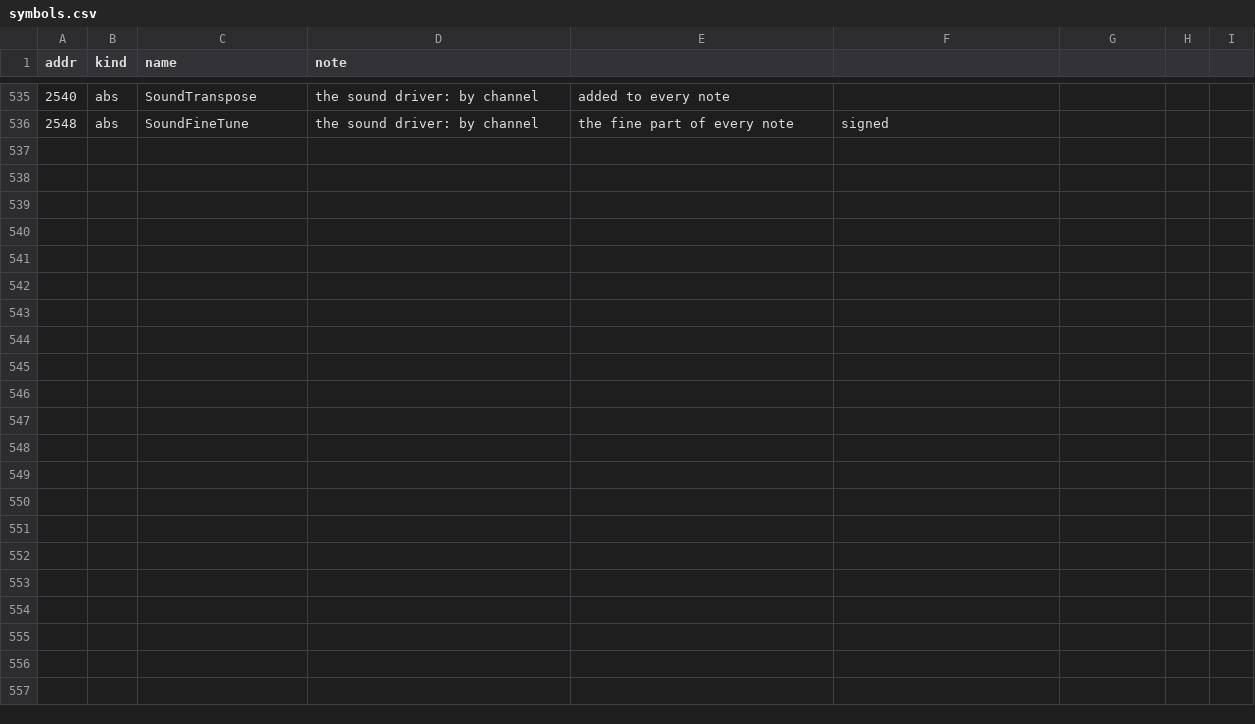
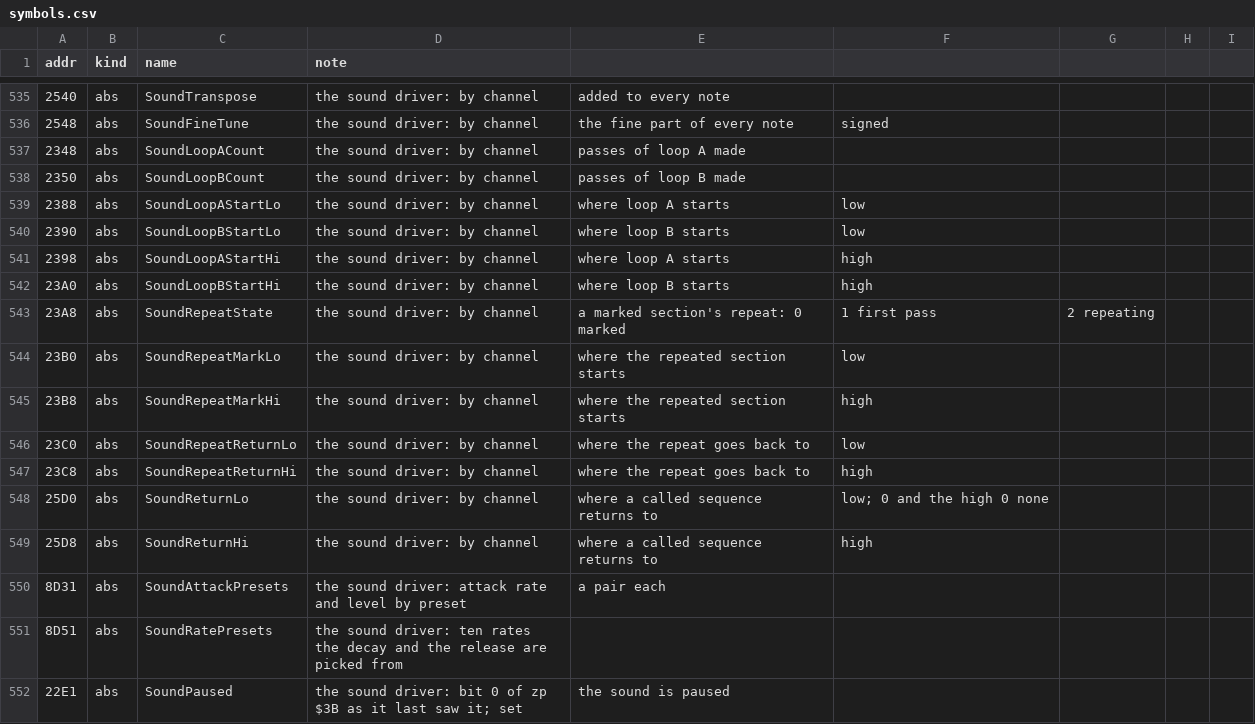
Before and after one commit to jeff-strutb/rondoofblood, a CSV file: config/rondo/symbols.csv, drawn as a sheet; only a part is shown, gaps mark what is left out; the diff names each change by its address in the sheet, - before the commit and + after, or states it on an @@ line.

Commit message:
Add the sound driver's 27 sequence command handlers
Commands $E2 to $FF, reached through the table at $B7C2: waveform, pan and pan
slide, vibrato and its growth, modulation, two loops that add volume and detune
each pass, approach, transpose, tremolo, volume and volume slide, two kinds of
glide, fine tune, a section played twice, envelope presets, ramp, jump, call and
return; $F3-$F5 and $FC do nothing. The return ends the channel's sequence
when there is none to go back to: it drops the command loop's return, silences
the channel and gives a shared PSG channel back its waveform.

The command loop reaches these by pushing an address and returning to it. A5
opens a frame only after JSR, BSR or a jump, so it judges these handlers inside
the loop's call and never on their own; each still has its wrapper.

The image built from the tree is identical to the disc with 536 routines in
place. All 65 driver routines pass the proper-C check. Compiled only, not
gated.

```diff
--- a/config/rondo/symbols.csv
+++ b/config/rondo/symbols.csv
+row 537: 2348 | abs | SoundLoopACount | the sound driver: by channel | passes of loop A made
+row 538: 2350 | abs | SoundLoopBCount | the sound driver: by channel | passes of loop B made
+row 539: 2388 | abs | SoundLoopAStartLo | the sound driver: by channel | where loop A starts | low
+row 540: 2390 | abs | SoundLoopBStartLo | the sound driver: by channel | where loop B starts | low
+row 541: 2398 | abs | SoundLoopAStartHi | the sound driver: by channel | where loop A starts | high
+row 542: 23A0 | abs | SoundLoopBStartHi | the sound driver: by channel | where loop B starts | high
+row 543: 23A8 | abs | SoundRepeatState | the sound driver: by channel | a marked section's repeat: 0 marked | 1 first pass | 2 repeating
+row 544: 23B0 | abs | SoundRepeatMarkLo | the sound driver: by channel | where the repeated section starts | low
+row 545: 23B8 | abs | SoundRepeatMarkHi | the sound driver: by channel | where the repeated section starts | high
+row 546: 23C0 | abs | SoundRepeatReturnLo | the sound driver: by channel | where the repeat goes back to | low
+row 547: 23C8 | abs | SoundRepeatReturnHi | the sound driver: by channel | where the repeat goes back to | high
+row 548: 25D0 | abs | SoundReturnLo | the sound driver: by channel | where a called sequence returns to | low; 0 and the high 0 none
+row 549: 25D8 | abs | SoundReturnHi | the sound driver: by channel | where a called sequence returns to | high
+row 550: 8D31 | abs | SoundAttackPresets | the sound driver: attack rate and level by preset | a pair each
+row 551: 8D51 | abs | SoundRatePresets | the sound driver: ten rates the decay and the release are picked from
+row 552: 22E1 | abs | SoundPaused | the sound driver: bit 0 of zp $3B as it last saw it; set | the sound is paused
```
Also changed, not shown: 5 other files.
